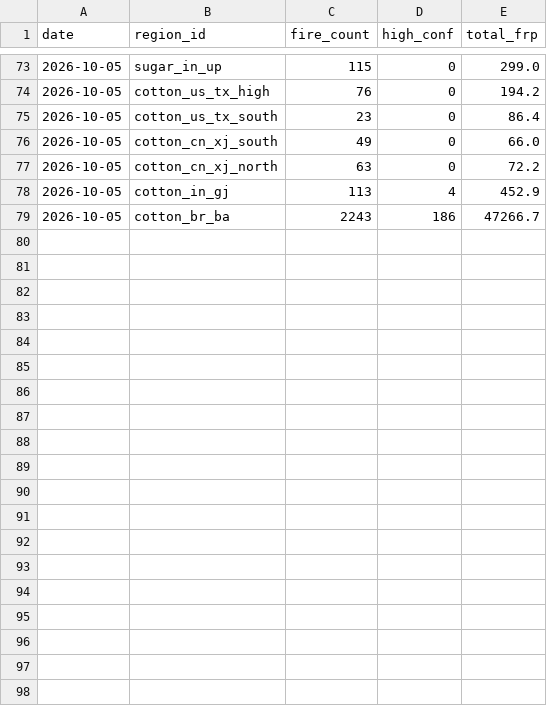
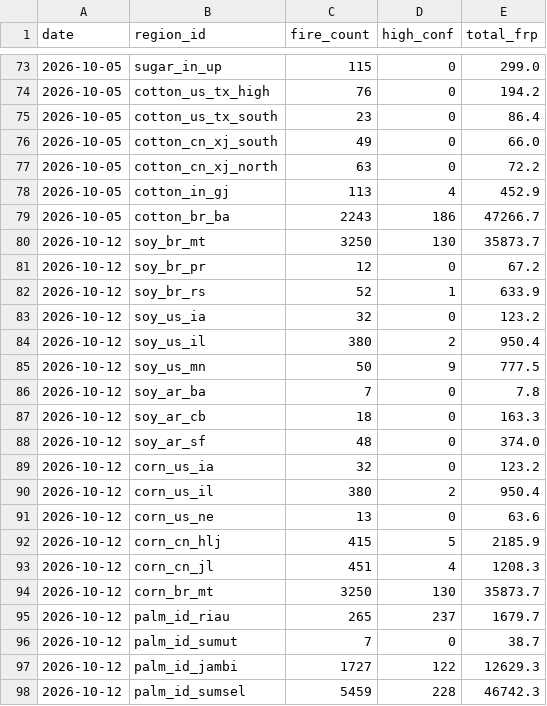
Before and after one commit to walerc/wiltw-kb, a CSV file: elnino/data/fire_history.csv, drawn as a sheet; only a part is shown, gaps mark what is left out; the diff covers the shown part only.

```diff
--- a/elnino/data/fire_history.csv
+++ b/elnino/data/fire_history.csv
@@ -79 +79,20 @@ date,region_id,fire_count,high_conf,total_frp
 2026-10-05,cotton_br_ba,2243,186,47266.7
+2026-10-12,soy_br_mt,3250,130,35873.7
+2026-10-12,soy_br_pr,12,0,67.2
+2026-10-12,soy_br_rs,52,1,633.9
+2026-10-12,soy_us_ia,32,0,123.2
+2026-10-12,soy_us_il,380,2,950.4
+2026-10-12,soy_us_mn,50,9,777.5
+2026-10-12,soy_ar_ba,7,0,7.8
+2026-10-12,soy_ar_cb,18,0,163.3
+2026-10-12,soy_ar_sf,48,0,374.0
+2026-10-12,corn_us_ia,32,0,123.2
+2026-10-12,corn_us_il,380,2,950.4
+2026-10-12,corn_us_ne,13,0,63.6
+2026-10-12,corn_cn_hlj,415,5,2185.9
+2026-10-12,corn_cn_jl,451,4,1208.3
+2026-10-12,corn_br_mt,3250,130,35873.7
+2026-10-12,palm_id_riau,265,237,1679.7
+2026-10-12,palm_id_sumut,7,0,38.7
+2026-10-12,palm_id_jambi,1727,122,12629.3
+2026-10-12,palm_id_sumsel,5459,228,46742.3
```
Also changed, not shown: 20 added rows elsewhere in this file, 12 other files.
